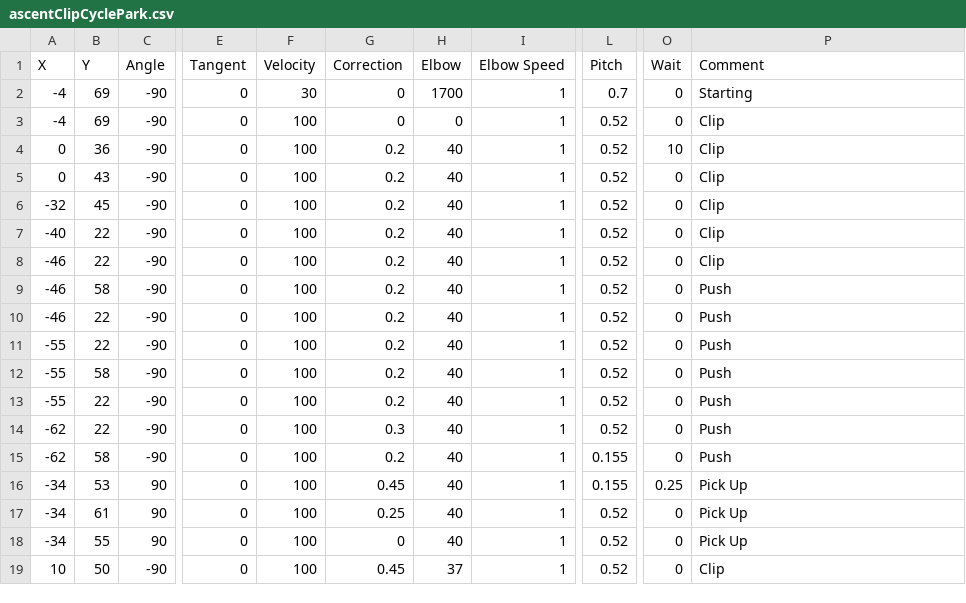
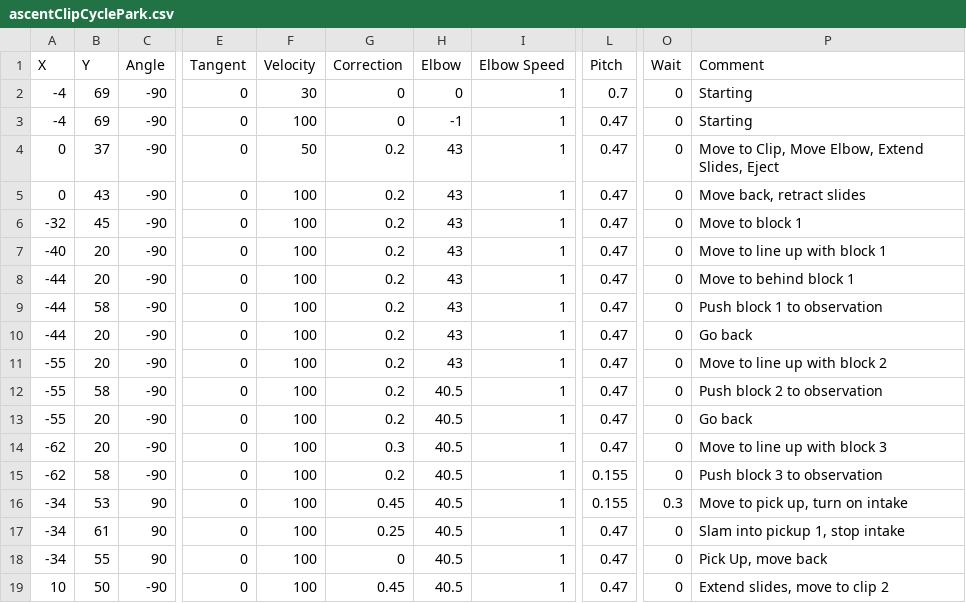
Before and after one commit to fenix-exe/2024AutoPaths, a CSV file: ascentClipCyclePark.csv, drawn as a sheet; only a part is shown, gaps mark what is left out; the diff covers the shown part only; the diff names each change by its address in the sheet, - before the commit and + after, or states it on an @@ line.

```diff
--- a/ascentClipCyclePark.csv
+++ b/ascentClipCyclePark.csv
-H2 (Elbow): 1700
+H2 (Elbow): 0
-H3 (Elbow): 0
+H3 (Elbow): -1
-L3:L14 (Pitch): 0.52
+L3:L14 (Pitch): 0.47
-P3 (Comment): Clip
+P3 (Comment): Starting
-B4 (Y): 36
+B4 (Y): 37
-F4 (Velocity): 100
+F4 (Velocity): 50
-H4:H11 (Elbow): 40
+H4:H11 (Elbow): 43
-O4 (Wait): 10
+O4 (Wait): 0
-P4 (Comment): Clip
+P4 (Comment): Move to Clip, Move Elbow, Extend Slides, Eject
-P5 (Comment): Clip
+P5 (Comment): Move back, retract slides
-P6 (Comment): Clip
+P6 (Comment): Move to block 1
-B7:B8 (Y): 22
+B7:B8 (Y): 20
-P7 (Comment): Clip
+P7 (Comment): Move to line up with block 1
-A8:A10 (X): -46
+A8:A10 (X): -44
-P8 (Comment): Clip
+P8 (Comment): Move to behind block 1
-P9 (Comment): Push
+P9 (Comment): Push block 1 to observation
-B10:B11 (Y): 22
+B10:B11 (Y): 20
-P10 (Comment): Push
+P10 (Comment): Go back
-P11 (Comment): Push
+P11 (Comment): Move to line up with block 2
-H12:H18 (Elbow): 40
+H12:H18 (Elbow): 40.5
-P12 (Comment): Push
+P12 (Comment): Push block 2 to observation
-B13:B14 (Y): 22
+B13:B14 (Y): 20
-P13 (Comment): Push
+P13 (Comment): Go back
-P14 (Comment): Push
+P14 (Comment): Move to line up with block 3
-P15 (Comment): Push
+P15 (Comment): Push block 3 to observation
-O16 (Wait): 0.25
+O16 (Wait): 0.3
-P16 (Comment): Pick Up
+P16 (Comment): Move to pick up, turn on intake
-L17:L19 (Pitch): 0.52
+L17:L19 (Pitch): 0.47
-P17 (Comment): Pick Up
+P17 (Comment): Slam into pickup 1, stop intake
-P18 (Comment): Pick Up
+P18 (Comment): Pick Up, move back
-H19 (Elbow): 37
+H19 (Elbow): 40.5
-P19 (Comment): Clip
+P19 (Comment): Extend slides, move to clip 2
```
Also changed, not shown: 64 edited cells elsewhere in this file, ascentPreloadPark.csv.
